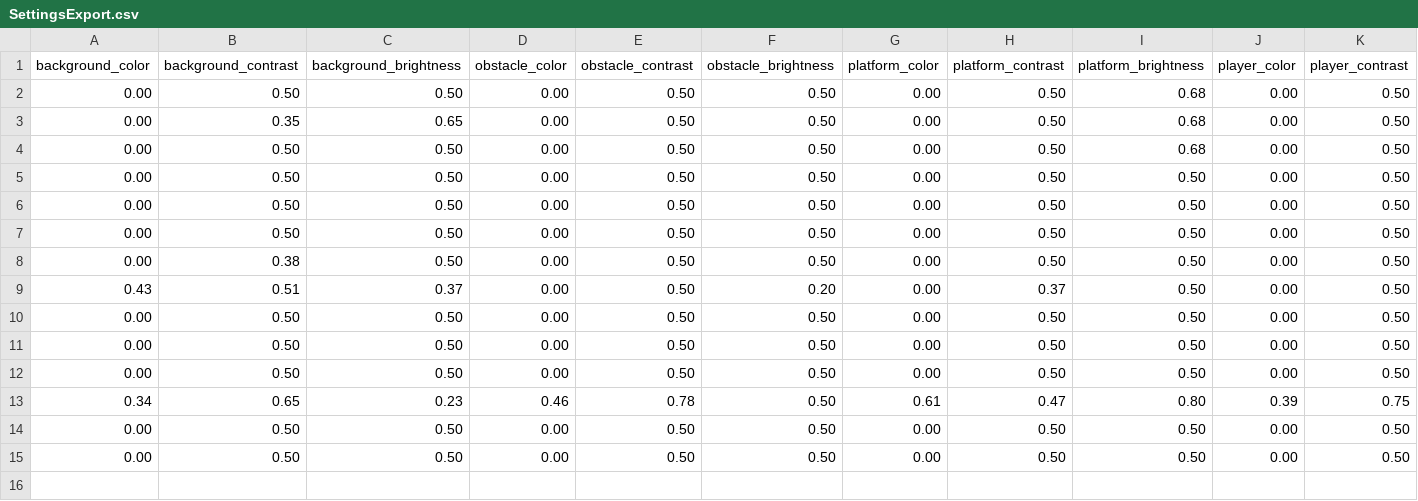
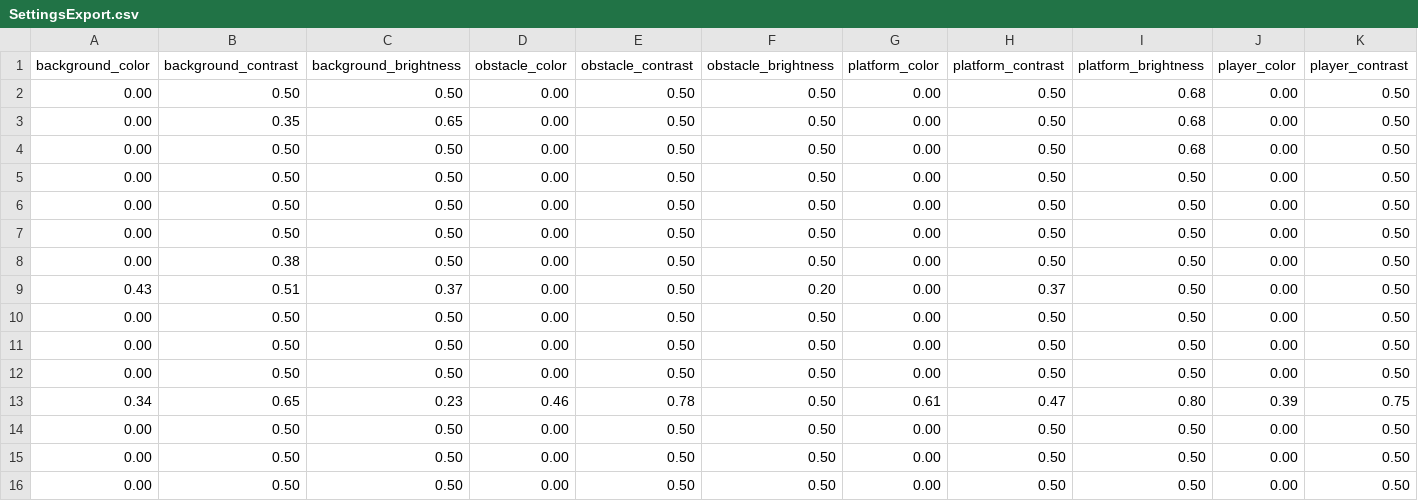
Before and after one commit to MYSCasanova/Thesis-New-Game, a CSV file: Assets/SettingsExport.csv, drawn as a sheet; only a part is shown; rows hold the shown columns only; the diff names each change by its address in the sheet, - before the commit and + after, or states it on an @@ line.

```diff
--- a/Assets/SettingsExport.csv
+++ b/Assets/SettingsExport.csv
+row 16: 0.00 | 0.50 | 0.50 | 0.00 | 0.50 | 0.50 | 0.00 | 0.50 | 0.50 | 0.00 | 0.50
```
Also changed, not shown: 10 other files.
